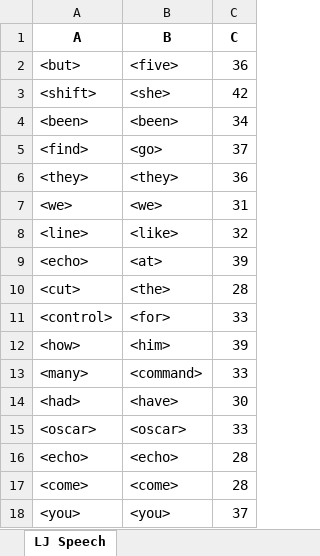
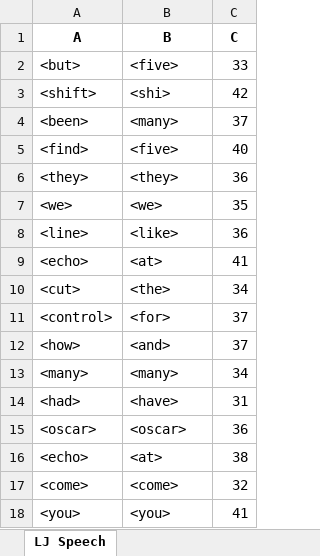
Before and after one commit to dshah1901/P4P-Transformer-ASR-for-Dysarthric-Spech, an Excel workbook: ASR Results.xlsx, sheet LJ Speech, drawn as a sheet; values as stored, in another font and other column widths than the file's, no borders; the diff names each change by its address in the sheet, - before the commit and + after, or states it on an @@ line.

```diff
--- a/ASR Results.xlsx (sheet LJ Speech)
+++ b/ASR Results.xlsx (sheet LJ Speech)
-C2 (C): 36
+C2 (C): 33
-B3 (B): <she>
+B3 (B): <shi>
-B4 (B): <been>
+B4 (B): <many>
-C4 (C): 34
+C4 (C): 37
-B5 (B): <go>
+B5 (B): <five>
-C5 (C): 37
+C5 (C): 40
-C7 (C): 31
+C7 (C): 35
-C8 (C): 32
+C8 (C): 36
-C9 (C): 39
+C9 (C): 41
-C10 (C): 28
+C10 (C): 34
-C11 (C): 33
+C11 (C): 37
-B12 (B): <him>
+B12 (B): <and>
-C12 (C): 39
+C12 (C): 37
-B13 (B): <command>
+B13 (B): <many>
-C13 (C): 33
+C13 (C): 34
-C14 (C): 30
+C14 (C): 31
-C15 (C): 33
+C15 (C): 36
-B16 (B): <echo>
+B16 (B): <at>
-C16 (C): 28
+C16 (C): 38
-C17 (C): 28
+C17 (C): 32
-C18 (C): 37
+C18 (C): 41
```
Also changed, not shown: Dysarthric Speakers.xlsx, Epoch Accuracy.xlsx, 3 other files.
